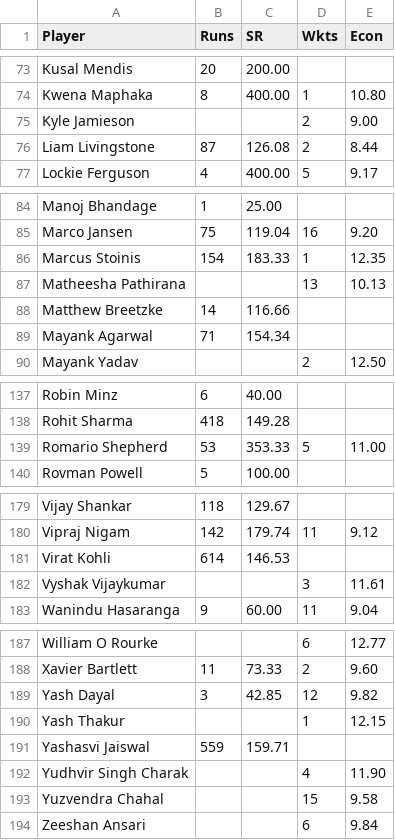
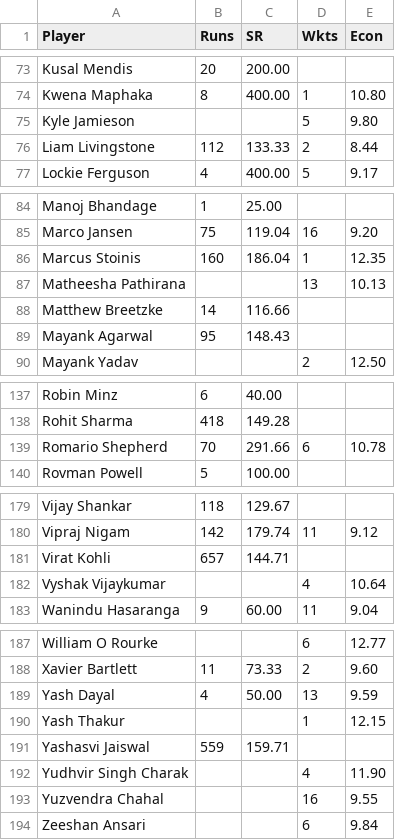
Before and after one commit to aps12/ipl-auction-2025, a CSV file: ipl_combined_stats_2025.csv, drawn as a sheet; only a part is shown, gaps mark what is left out; the diff covers the shown part only.

```diff
--- a/ipl_combined_stats_2025.csv
+++ b/ipl_combined_stats_2025.csv
@@ -74,4 +74,4 @@ Kusal Mendis,20,200.00,,
 Kwena Maphaka,8,400.00,1,10.80
-Kyle Jamieson,,,2,9.00
-Liam Livingstone,87,126.08,2,8.44
+Kyle Jamieson,,,5,9.80
+Liam Livingstone,112,133.33,2,8.44
 Lockie Ferguson,4,400.00,5,9.17
@@ -85,6 +85,6 @@ Manoj Bhandage,1,25.00,,
 Marco Jansen,75,119.04,16,9.20
-Marcus Stoinis,154,183.33,1,12.35
+Marcus Stoinis,160,186.04,1,12.35
 Matheesha Pathirana,,,13,10.13
 Matthew Breetzke,14,116.66,,
-Mayank Agarwal,71,154.34,,
+Mayank Agarwal,95,148.43,,
 Mayank Yadav,,,2,12.50
@@ -138,3 +138,3 @@ Robin Minz,6,40.00,,
 Rohit Sharma,418,149.28,,
-Romario Shepherd,53,353.33,5,11.00
+Romario Shepherd,70,291.66,6,10.78
 Rovman Powell,5,100.00,,
@@ -180,4 +180,4 @@ Vijay Shankar,118,129.67,,
 Vipraj Nigam,142,179.74,11,9.12
-Virat Kohli,614,146.53,,
-Vyshak Vijaykumar,,,3,11.61
+Virat Kohli,657,144.71,,
+Vyshak Vijaykumar,,,4,10.64
 Wanindu Hasaranga,9,60.00,11,9.04
@@ -188,3 +188,3 @@ William O Rourke,,,6,12.77
 Xavier Bartlett,11,73.33,2,9.60
-Yash Dayal,3,42.85,12,9.82
+Yash Dayal,4,50.00,13,9.59
 Yash Thakur,,,1,12.15
@@ -192,3 +192,3 @@ Yashasvi Jaiswal,559,159.71,,
 Yudhvir Singh Charak,,,4,11.90
-Yuzvendra Chahal,,,15,9.58
+Yuzvendra Chahal,,,16,9.55
 Zeeshan Ansari,,,6,9.84
```
Also changed, not shown: 35 edited cells elsewhere in this file, ipl_batting_stats_2025.csv, ipl_bowling_stats_2025.csv, 2 other files.
